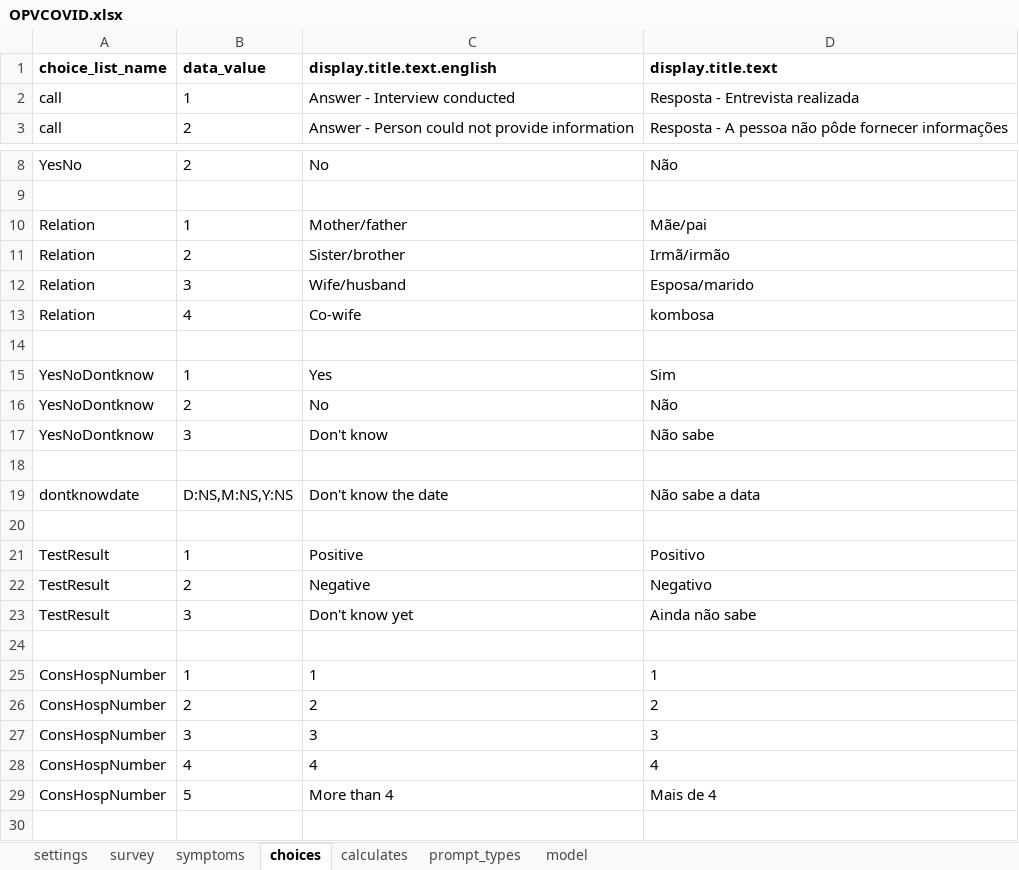
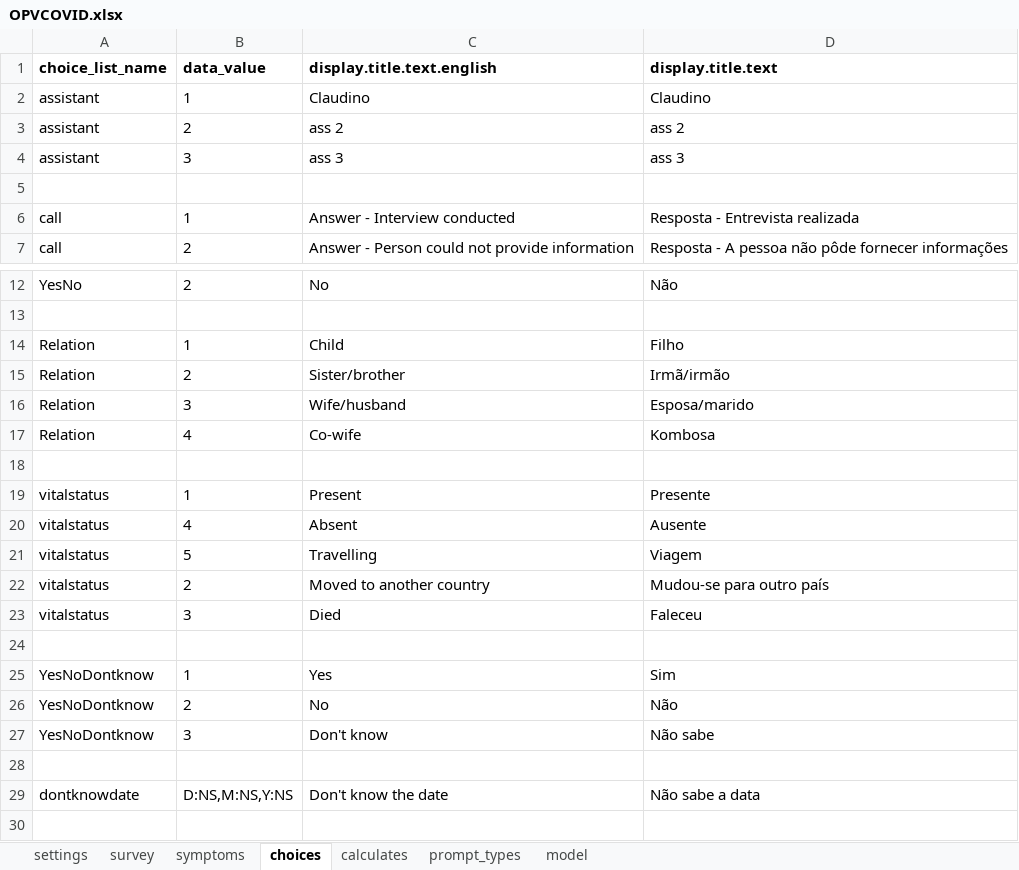
Before and after one commit to BandimHealthProject/OPVCOVID, an Excel workbook: app/config/tables/OPVCOVID/Forms/OPVCOVID/OPVCOVID.xlsx, sheet choices, drawn as a sheet; only a part is shown, gaps mark what is left out; the shorter side is filled out with more unchanged rows; values as stored, in another font and other column widths than the file's, no borders; addresses are those after the commit; the diff names each change by its address in the sheet, - before the commit and + after, or states it on an @@ line.

```diff
--- a/app/config/tables/OPVCOVID/Forms/OPVCOVID/OPVCOVID.xlsx (sheet choices)
+++ b/app/config/tables/OPVCOVID/Forms/OPVCOVID/OPVCOVID.xlsx (sheet choices)
+row 2: assistant | 1 | Claudino | Claudino
+row 3: assistant | 2 | ass 2 | ass 2
+row 4: assistant | 3 | ass 3 | ass 3
+row 5: (empty)
-C14 (display.title.text.english): Mother/father
+C14 (display.title.text.english): Child
-D14 (display.title.text): Mãe/pai
+D14 (display.title.text): Filho
-D17 (display.title.text): kombosa
+D17 (display.title.text): Kombosa
+row 18: (empty)
+row 19: vitalstatus | 1 | Present | Presente
+row 20: vitalstatus | 4 | Absent | Ausente
+row 21: vitalstatus | 5 | Travelling | Viagem
+row 22: vitalstatus | 2 | Moved to another country | Mudou-se para outro país
+row 23: vitalstatus | 3 | Died | Faleceu
```
Also changed, not shown: sheet symptoms, sheet model, sheet survey, 7 other files.
